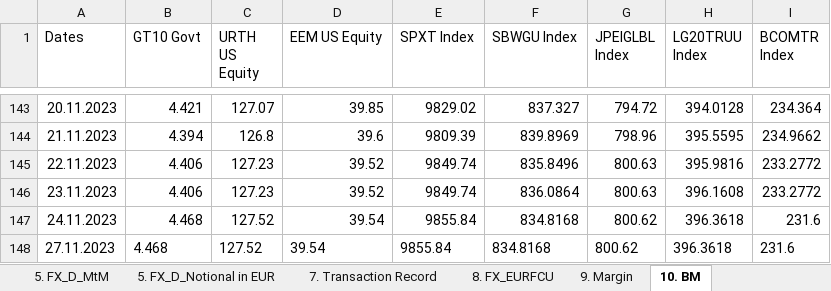
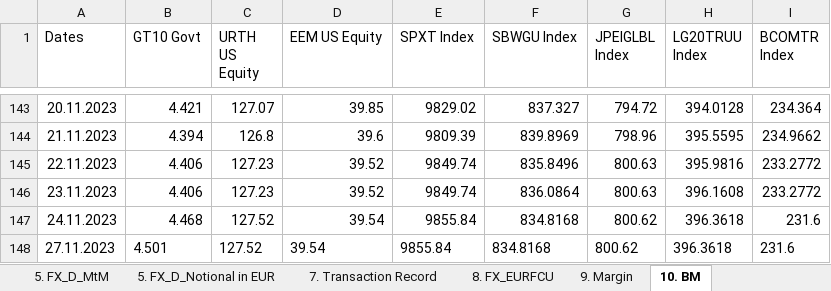
Before and after one commit to XuanzheGe/Portfolio-Performance-Report, an Excel workbook: Portfolio_20231124 - Copy.xlsx, sheet 10. BM, drawn as a sheet; only a part is shown, gaps mark what is left out; values as stored, in another font and other column widths than the file's, no borders; the diff names each change by its address in the sheet, - before the commit and + after, or states it on an @@ line.

```diff
--- a/Portfolio_20231124 - Copy.xlsx (sheet 10. BM)
+++ b/Portfolio_20231124 - Copy.xlsx (sheet 10. BM)
-B148 (GT10 Govt): 4.468
+B148 (GT10 Govt): 4.501
```
Also changed, not shown: sheet 1. Current Position, sheet 8. FX_EURFCU, sheet 2. NAV Record, Portfolio_20231124 - Copyright.xlsx.
